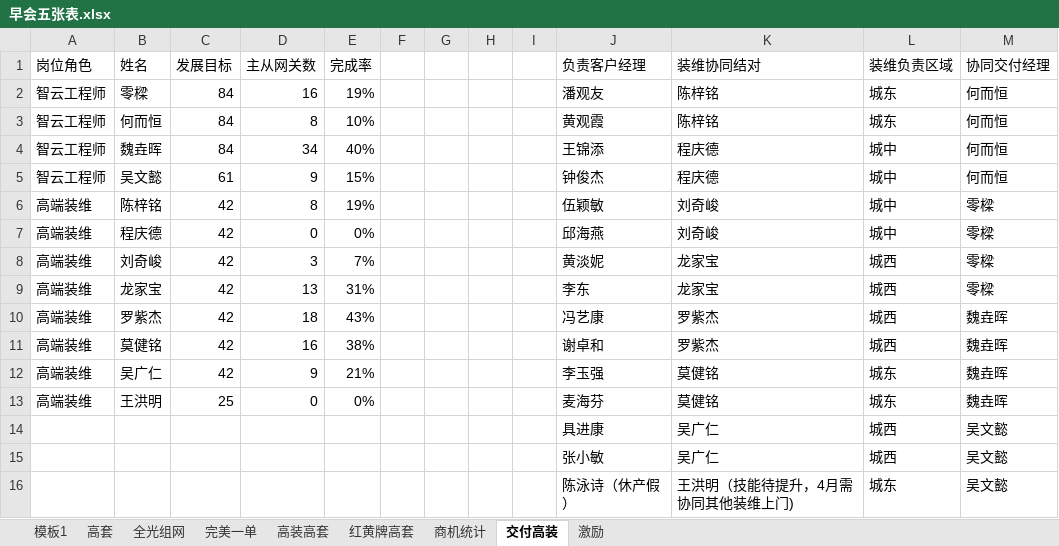
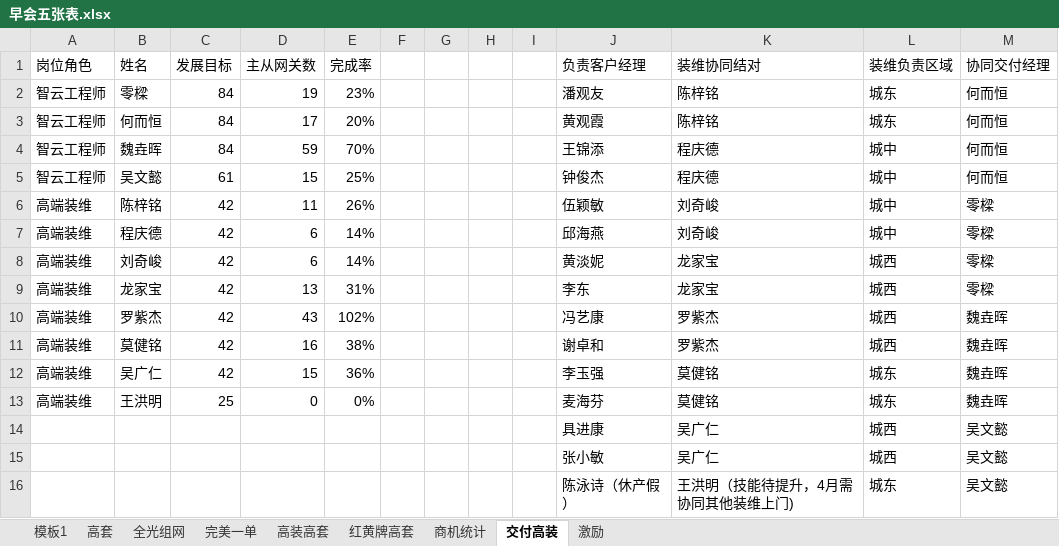
Before and after one commit to sklmth/morning_report, an Excel workbook: assets/早会五张表.xlsx, sheet 交付高装, drawn as a sheet; values as stored, in another font and other column widths than the file's, no borders; the diff names each change by its address in the sheet, - before the commit and + after, or states it on an @@ line.

```diff
--- a/assets/早会五张表.xlsx (sheet 交付高装)
+++ b/assets/早会五张表.xlsx (sheet 交付高装)
-D2 (主从网关数): 16
+D2 (主从网关数): 19
-E2 (完成率): 19%
+E2 (完成率): 23%
-D3 (主从网关数): 8
+D3 (主从网关数): 17
-E3 (完成率): 10%
+E3 (完成率): 20%
-D4 (主从网关数): 34
+D4 (主从网关数): 59
-E4 (完成率): 40%
+E4 (完成率): 70%
-D5 (主从网关数): 9
+D5 (主从网关数): 15
-E5 (完成率): 15%
+E5 (完成率): 25%
-D6 (主从网关数): 8
+D6 (主从网关数): 11
-E6 (完成率): 19%
+E6 (完成率): 26%
-D7 (主从网关数): 0
+D7 (主从网关数): 6
-E7 (完成率): 0%
+E7 (完成率): 14%
-D8 (主从网关数): 3
+D8 (主从网关数): 6
-E8 (完成率): 7%
+E8 (完成率): 14%
-D10 (主从网关数): 18
+D10 (主从网关数): 43
-E10 (完成率): 43%
+E10 (完成率): 102%
-D12 (主从网关数): 9
+D12 (主从网关数): 15
-E12 (完成率): 21%
+E12 (完成率): 36%
```
Also changed, not shown: sheet 模板1, sheet 完美一单, sheet 高套, sheet 激励, sheet 红黄牌高套, sheet 全光组网, formulas that keep their value, 10 other files.
